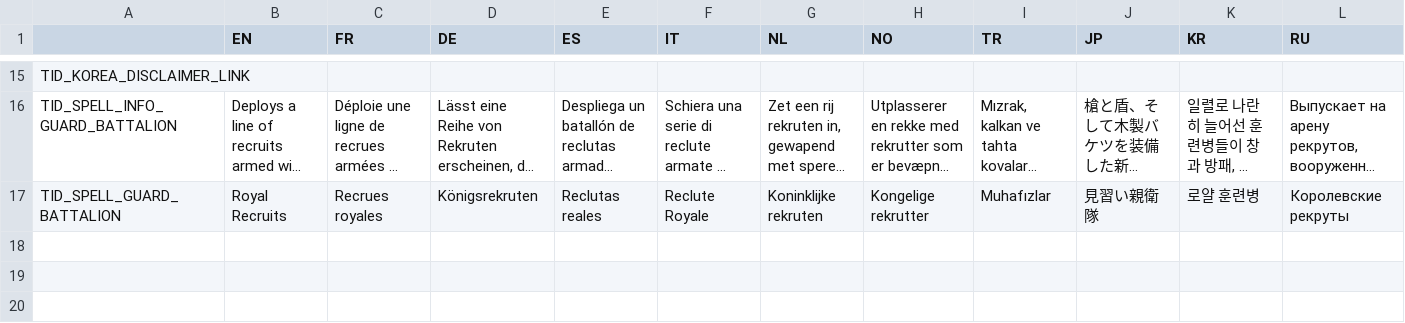
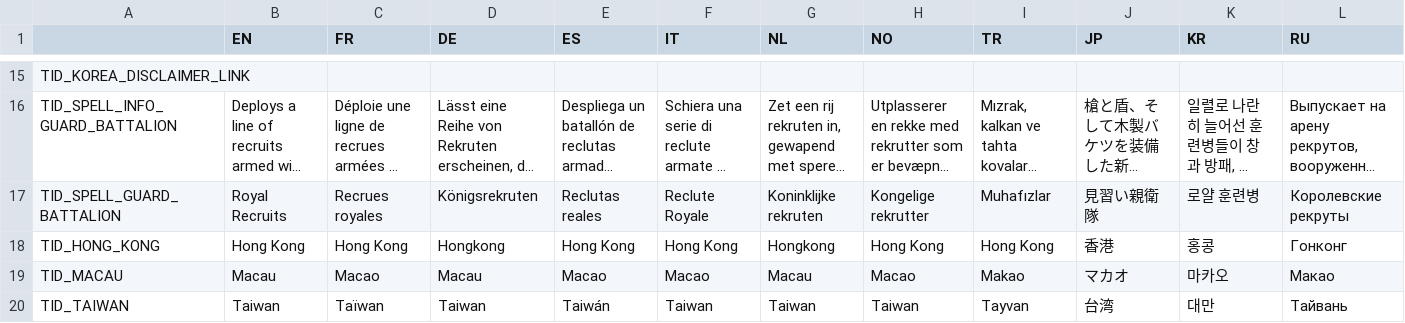
Before and after one commit to smlbiobot/cr-csv, a CSV file: assets/csv_client/texts_patch.csv, drawn as a sheet; only a part is shown, gaps mark what is left out; long unchanged cells end in …; rows hold the shown columns only; the diff names each change by its address in the sheet, - before the commit and + after, or states it on an @@ line.

```diff
--- a/assets/csv_client/texts_patch.csv
+++ b/assets/csv_client/texts_patch.csv
+row 18: TID_HONG_KONG | Hong Kong | Hong Kong | Hongkong | Hong Kong | Hong Kong | Hongkong | Hong Kong | Hong Kong | 香港 | 홍콩 | Гонконг
+row 19: TID_MACAU | Macau | Macao | Macau | Macao | Macao | Macau | Macao | Makao | マカオ | 마카오 | Макао
+row 20: TID_TAIWAN | Taiwan | Taïwan | Taiwan | Taiwán | Taiwan | Taiwan | Taiwan | Tayvan | 台湾 | 대만 | Тайвань
```
Also changed, not shown: assets/csv_logic/buildings.csv, assets/csv_logic/characters.csv, 5 other files.
